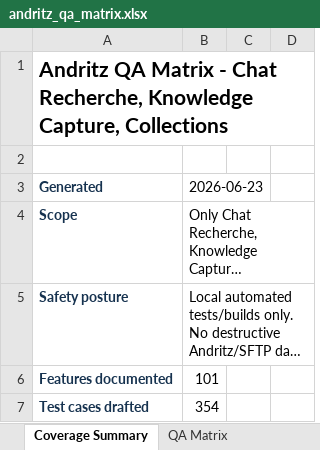
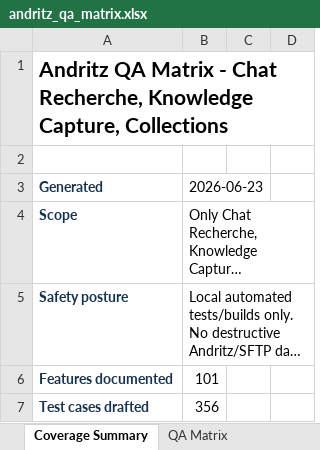
Before and after one commit to tishacian/hyusai, an Excel workbook: outputs/019edc68-andritz-qa/andritz_qa_matrix.xlsx, sheet Coverage Summary, drawn as a sheet; only a part is shown; long unchanged cells end in …; values as stored, in another font and other column widths than the file's, no borders; the diff covers the shown part only; the diff names each change by its address in the sheet, - before the commit and + after, or states it on an @@ line.

Commit message:
test(andritz): cover guided capture section switch

```diff
--- a/outputs/019edc68-andritz-qa/andritz_qa_matrix.xlsx (sheet Coverage Summary)
+++ b/outputs/019edc68-andritz-qa/andritz_qa_matrix.xlsx (sheet Coverage Summary)
-B7 (2026-06-23): 354
+B7 (2026-06-23): 356
```
Also changed, not shown: 3 edited cells elsewhere in this sheet, sheet Test Backlog, sheet Execution Log, sheet Phase Log, sheet QA Matrix, 7 other files.
